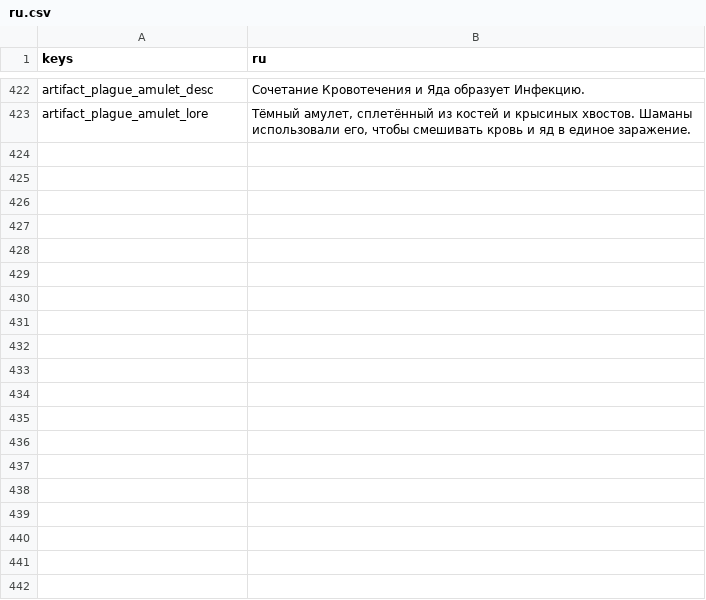
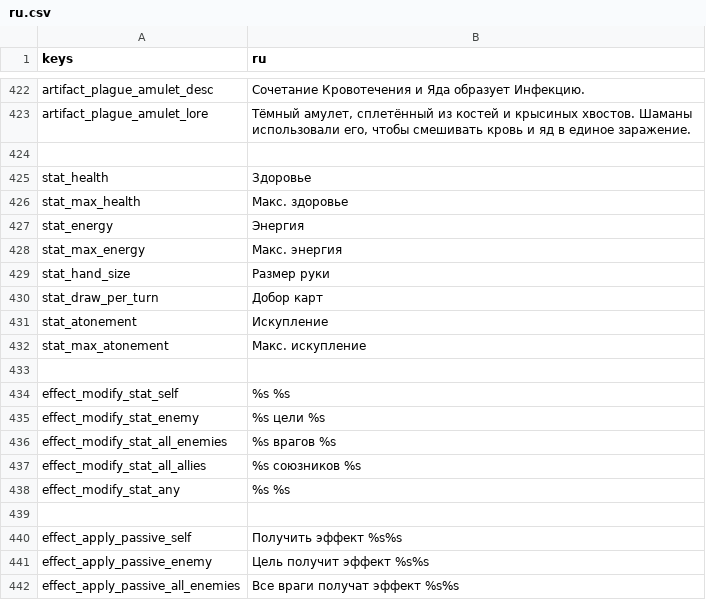
Before and after one commit to Bineev/crawler26, a CSV file: localization/ru.csv, drawn as a sheet; only a part is shown, gaps mark what is left out; the diff covers the shown part only; the diff names each change by its address in the sheet, - before the commit and + after, or states it on an @@ line.

```diff
--- a/localization/ru.csv
+++ b/localization/ru.csv
+row 424: (empty)
+row 425: stat_health | Здоровье
+row 426: stat_max_health | Макс. здоровье
+row 427: stat_energy | Энергия
+row 428: stat_max_energy | Макс. энергия
+row 429: stat_hand_size | Размер руки
+row 430: stat_draw_per_turn | Добор карт
+row 431: stat_atonement | Искупление
+row 432: stat_max_atonement | Макс. искупление
+row 433: (empty)
+row 434: effect_modify_stat_self | %s %s
+row 435: effect_modify_stat_enemy | %s цели %s
+row 436: effect_modify_stat_all_enemies | %s врагов %s
+row 437: effect_modify_stat_all_allies | %s союзников %s
+row 438: effect_modify_stat_any | %s %s
+row 439: (empty)
+row 440: effect_apply_passive_self | Получить эффект %s%s
+row 441: effect_apply_passive_enemy | Цель получит эффект %s%s
+row 442: effect_apply_passive_all_enemies | Все враги получат эффект %s%s
```
Also changed, not shown: 39 added rows elsewhere in this file, localization/en.csv, 20 other files.
